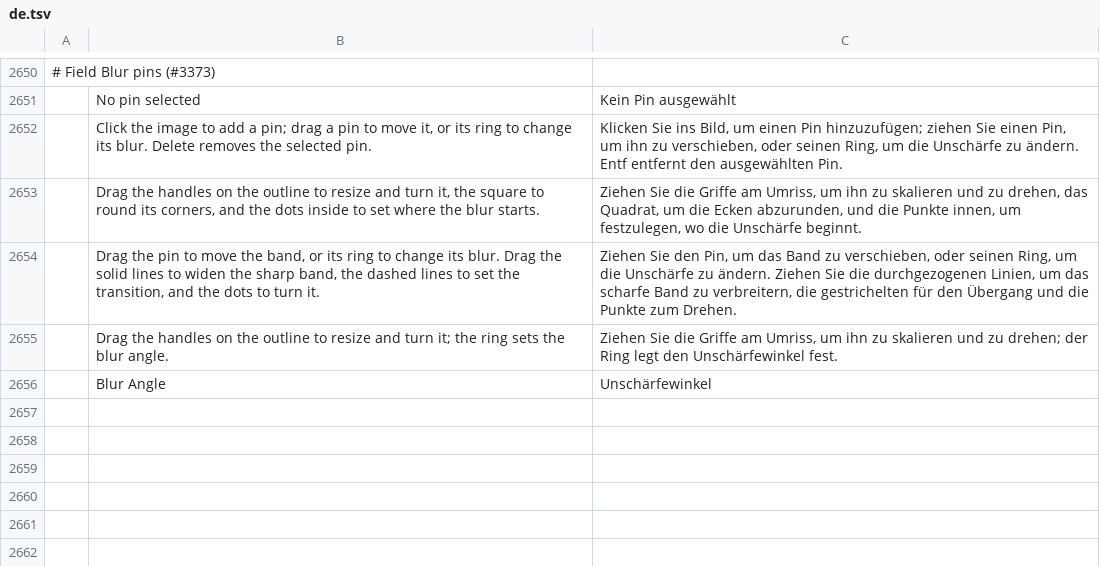
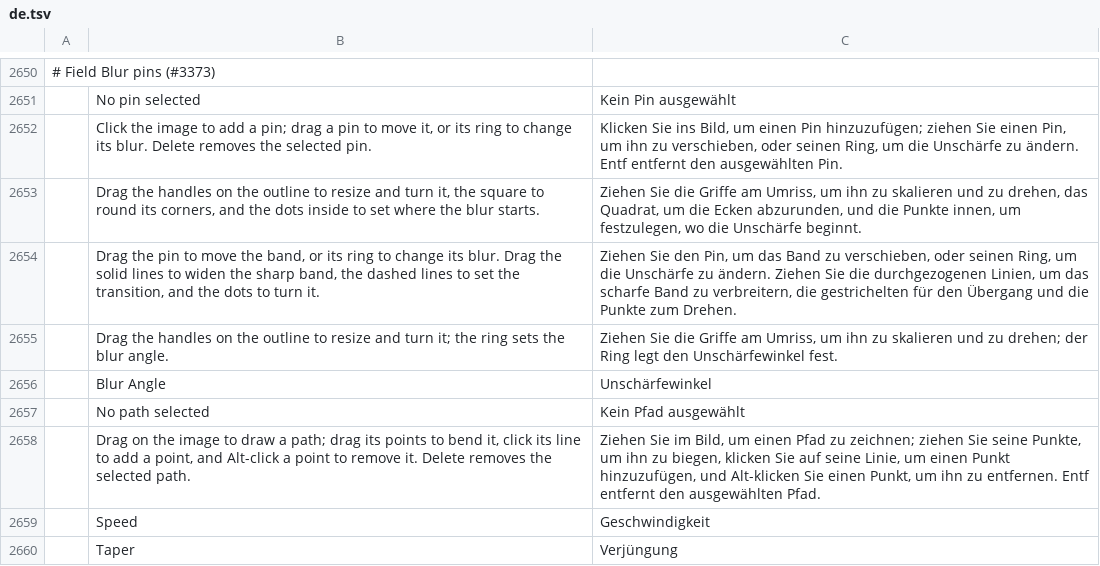
Before and after one commit to GabryelTenorio/photocraft, a TSV file: crates/ui-egui/src/i18n/de.tsv, drawn as a sheet; only a part is shown, gaps mark what is left out; the diff names each change by its address in the sheet, - before the commit and + after, or states it on an @@ line.

```diff
--- a/crates/ui-egui/src/i18n/de.tsv
+++ b/crates/ui-egui/src/i18n/de.tsv
+row 2657:  | No path selected | Kein Pfad ausgewählt
+row 2658:  | Drag on the image to draw a path; drag its points to bend it, click its line to add a point, and Alt-click a point to remove it. Delete removes the selected path. | Ziehen Sie im Bild, um einen Pfad zu zeichnen; ziehen Sie seine Punkte, um ihn zu biegen, klicken Sie auf seine Linie, um einen Punkt hinzuzufügen, und Alt-klicken Sie einen Punkt, um ihn zu entfernen. Entf entfernt den ausgewählten Pfad.
+row 2659:  | Speed | Geschwindigkeit
+row 2660:  | Taper | Verjüngung
```
Also changed, not shown: crates/ui-egui/src/i18n/el.tsv, crates/ui-egui/src/i18n/fr.tsv, 18 other files.
